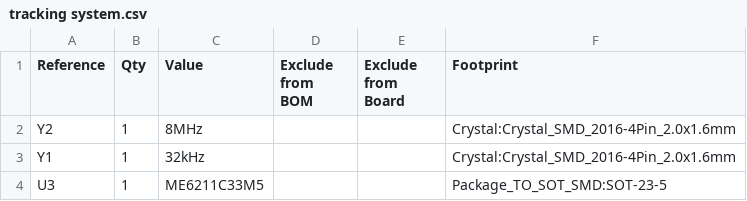
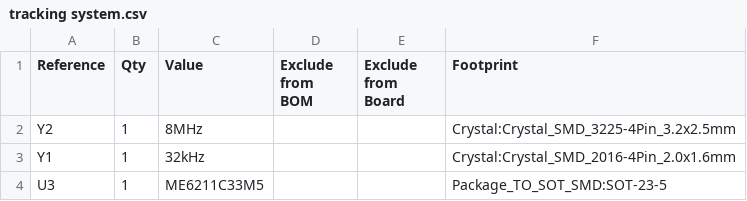
Before and after one commit to martins-builds/embedded-gps-gsm-tracker, a CSV file: hardware/KiCad/tracking system/tracking system.csv, drawn as a sheet; only a part is shown.

```diff
--- a/hardware/KiCad/tracking system/tracking system.csv
+++ b/hardware/KiCad/tracking system/tracking system.csv
@@ -1,3 +1,3 @@
 "Reference","Qty","Value","Exclude from BOM","Exclude from Board","Footprint"
-"Y2","1","8MHz","","","Crystal:Crystal_SMD_2016-4Pin_2.0x1.6mm"
+"Y2","1","8MHz","","","Crystal:Crystal_SMD_3225-4Pin_3.2x2.5mm"
 "Y1","1","32kHz","","","Crystal:Crystal_SMD_2016-4Pin_2.0x1.6mm"
```
Also changed, not shown: hardware/KiCad/tracking system/tracking system-all-pos.csv, 24 other files.
